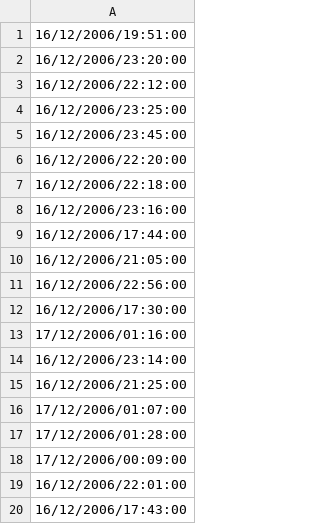
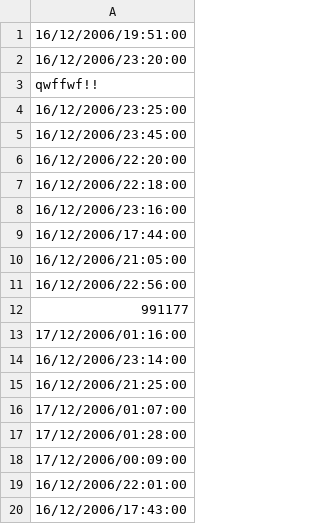
Before and after one commit to Marshmellowfellow/CSC2001-Assignments, a CSV file: Assignment2/keys1.csv, drawn as a sheet.

```diff
--- a/Assignment2/keys1.csv
+++ b/Assignment2/keys1.csv
@@ -2,3 +2,3 @@
 16/12/2006/23:20:00
-16/12/2006/22:12:00
+qwffwf!!
 16/12/2006/23:25:00
@@ -11,3 +11,3 @@
 16/12/2006/22:56:00
-16/12/2006/17:30:00
+991177
 17/12/2006/01:16:00
```
Also changed, not shown: Assignment2/keys2.csv, Assignment2/keys3.csv, 37 other files.
